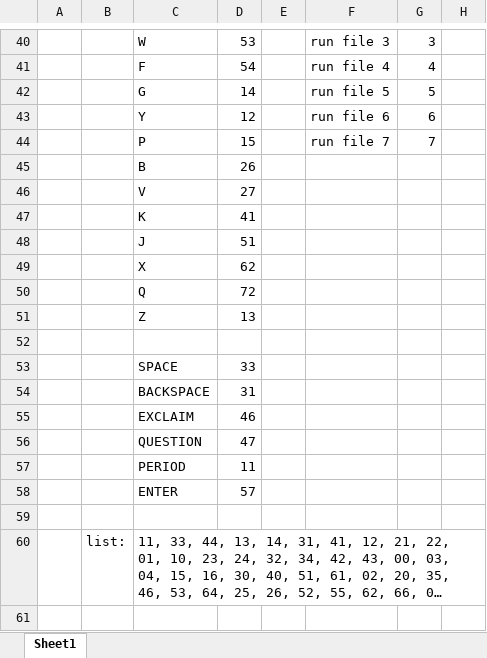
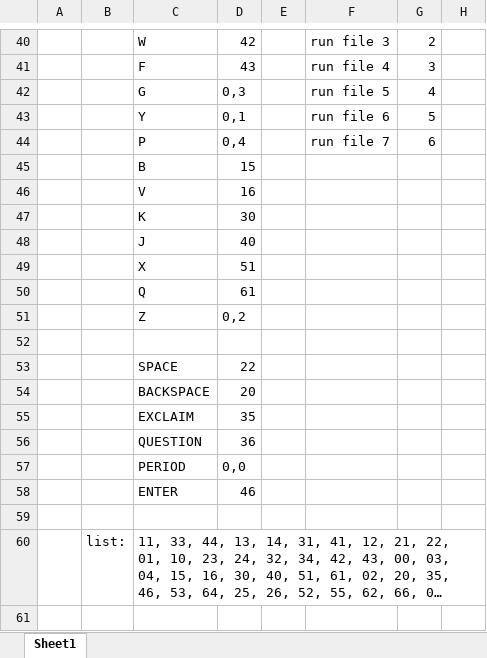
Before and after one commit to juicykinklabs/TongueTyper, an Excel workbook: mappings.xlsx, sheet Sheet1, drawn as a sheet; only a part is shown, gaps mark what is left out; long unchanged cells end in …; values as stored, in another font and other column widths than the file's, no borders; conditional formats not drawn; the diff covers the shown part only; the diff names each change by its address in the sheet, - before the commit and + after, or states it on an @@ line.

```diff
--- a/mappings.xlsx (sheet Sheet1)
+++ b/mappings.xlsx (sheet Sheet1)
-D40: 53
+D40: 42
-G40: 3
+G40: 2
-D41: 54
+D41: 43
-G41: 4
+G41: 3
-D42: 14
+D42: 0,3
-G42: 5
+G42: 4
-D43: 12
+D43: 0,1
-G43: 6
+G43: 5
-D44: 15
+D44: 0,4
-G44: 7
+G44: 6
-D45: 26
+D45: 15
-D46: 27
+D46: 16
-D47: 41
+D47: 30
-D48: 51
+D48: 40
-D49: 62
+D49: 51
-D50: 72
+D50: 61
-D51: 13
+D51: 0,2
-D53: 33
+D53: 22
-D54: 31
+D54: 20
-D55: 46
+D55: 35
-D56: 47
+D56: 36
-D57: 11
+D57: 0,0
-D58: 57
+D58: 46
```
Also changed, not shown: 31 edited cells elsewhere in this sheet, 1 other file.
